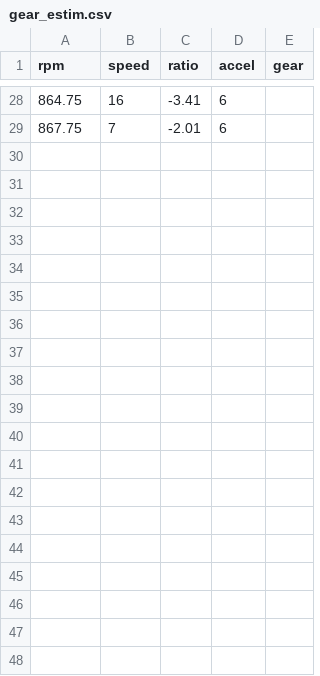
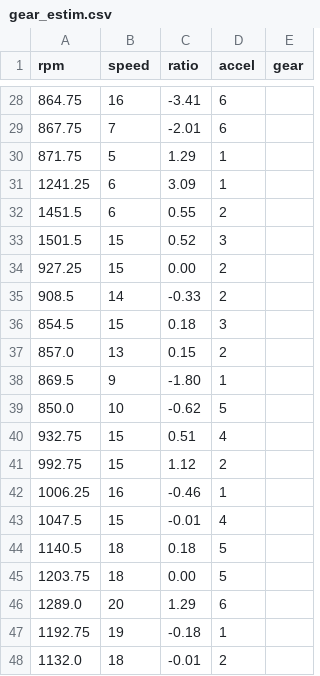
Before and after one commit to ZaneWright05/OBD2DigitalTwin, a CSV file: freeRTOStest/gear_estim.csv, drawn as a sheet; only a part is shown, gaps mark what is left out; the diff covers the shown part only; the diff names each change by its address in the sheet, - before the commit and + after, or states it on an @@ line.

```diff
--- a/freeRTOStest/gear_estim.csv
+++ b/freeRTOStest/gear_estim.csv
+row 30: 871.75 | 5 | 1.29 | 1
+row 31: 1241.25 | 6 | 3.09 | 1
+row 32: 1451.5 | 6 | 0.55 | 2
+row 33: 1501.5 | 15 | 0.52 | 3
+row 34: 927.25 | 15 | 0.00 | 2
+row 35: 908.5 | 14 | -0.33 | 2
+row 36: 854.5 | 15 | 0.18 | 3
+row 37: 857.0 | 13 | 0.15 | 2
+row 38: 869.5 | 9 | -1.80 | 1
+row 39: 850.0 | 10 | -0.62 | 5
+row 40: 932.75 | 15 | 0.51 | 4
+row 41: 992.75 | 15 | 1.12 | 2
+row 42: 1006.25 | 16 | -0.46 | 1
+row 43: 1047.5 | 15 | -0.01 | 4
+row 44: 1140.5 | 18 | 0.18 | 5
+row 45: 1203.75 | 18 | 0.00 | 5
+row 46: 1289.0 | 20 | 1.29 | 6
+row 47: 1192.75 | 19 | -0.18 | 1
+row 48: 1132.0 | 18 | -0.01 | 2
```
Also changed, not shown: 13 added rows elsewhere in this file, 4 other files.
